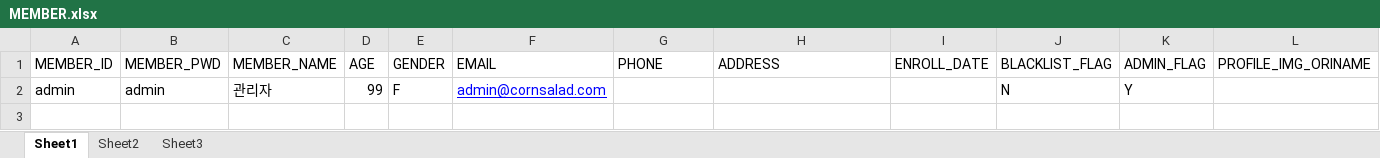
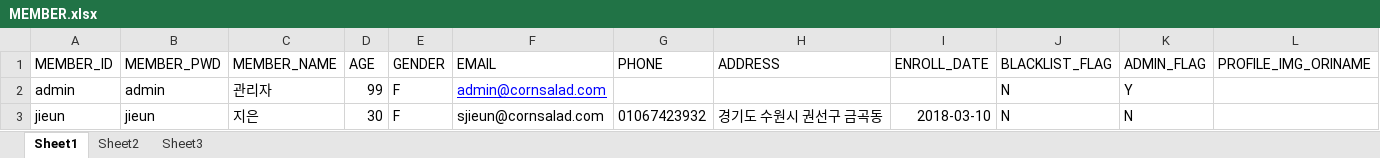
Before and after one commit to lenzefinal/cornsalad, an Excel workbook: finalp/src/main/webapp/resources/db/MEMBER.xlsx, sheet Sheet1, drawn as a sheet; only a part is shown; values as stored, in another font and other column widths than the file's, no borders; rows hold the shown columns only; the diff names each change by its address in the sheet, - before the commit and + after, or states it on an @@ line.

Commit message:
member 디비에 jieun 유저 추가 / PROJECT 디비 추가 / PROJECT 디비에 맞게 대표 이미지 추가

```diff
--- a/finalp/src/main/webapp/resources/db/MEMBER.xlsx (sheet Sheet1)
+++ b/finalp/src/main/webapp/resources/db/MEMBER.xlsx (sheet Sheet1)
+row 3: jieun | jieun | 지은 | 30 | F | sjieun@cornsalad.com | 01067423932 | 경기도 수원시 권선구 금곡동 | 2018-03-10 | N | N
```
Also changed, not shown: 13 other files.
